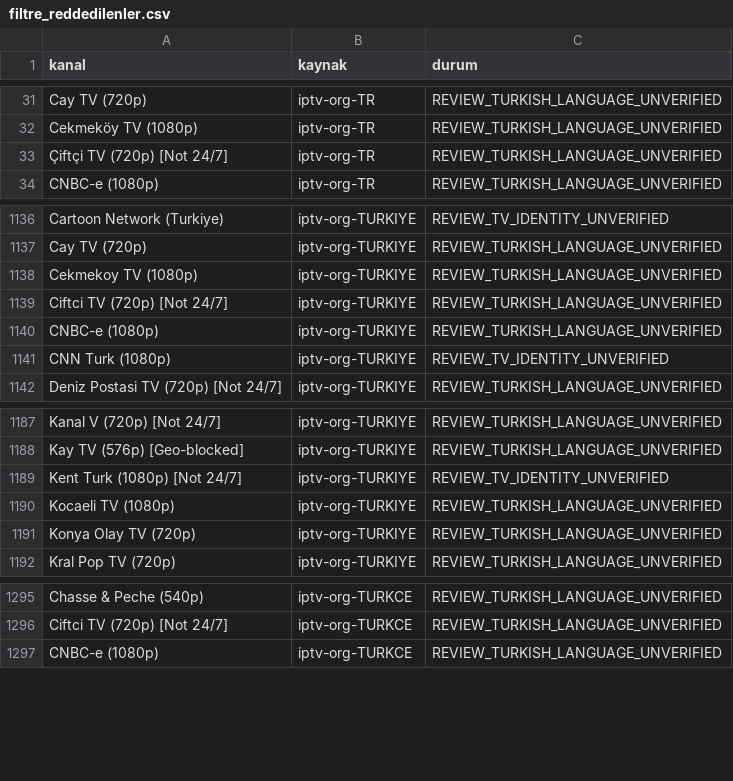
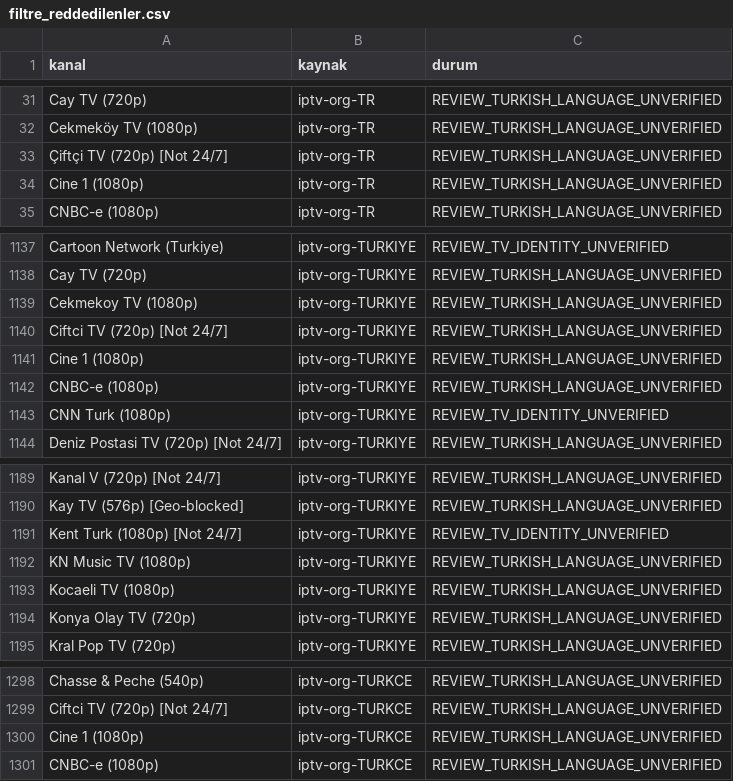
Before and after one commit to Madsc55/madsc-tv, a CSV file: madsc_kesif/filtre_reddedilenler.csv, drawn as a sheet; only a part is shown, gaps mark what is left out; the diff names each change by its address in the sheet, - before the commit and + after, or states it on an @@ line.

```diff
--- a/madsc_kesif/filtre_reddedilenler.csv
+++ b/madsc_kesif/filtre_reddedilenler.csv
+row 34: Cine 1 (1080p) | iptv-org-TR | REVIEW_TURKISH_LANGUAGE_UNVERIFIED
+row 1141: Cine 1 (1080p) | iptv-org-TURKIYE | REVIEW_TURKISH_LANGUAGE_UNVERIFIED
+row 1192: KN Music TV (1080p) | iptv-org-TURKIYE | REVIEW_TURKISH_LANGUAGE_UNVERIFIED
+row 1300: Cine 1 (1080p) | iptv-org-TURKCE | REVIEW_TURKISH_LANGUAGE_UNVERIFIED
```
Also changed, not shown: madsc_kesif/ana_liste_calismayanlar.csv, madsc_kesif/ana_liste_saglik_raporu.csv, 8 other files.
